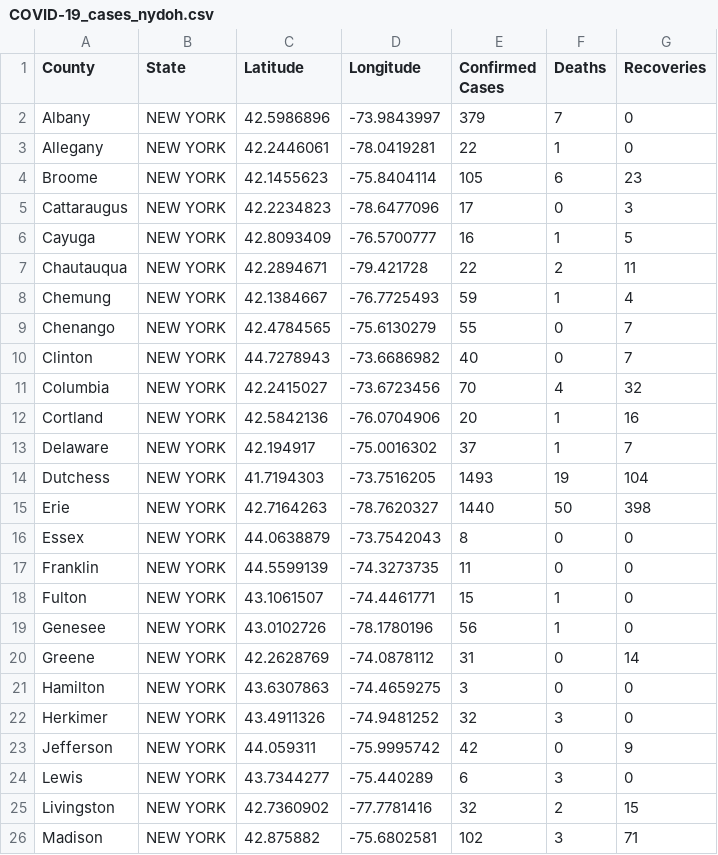
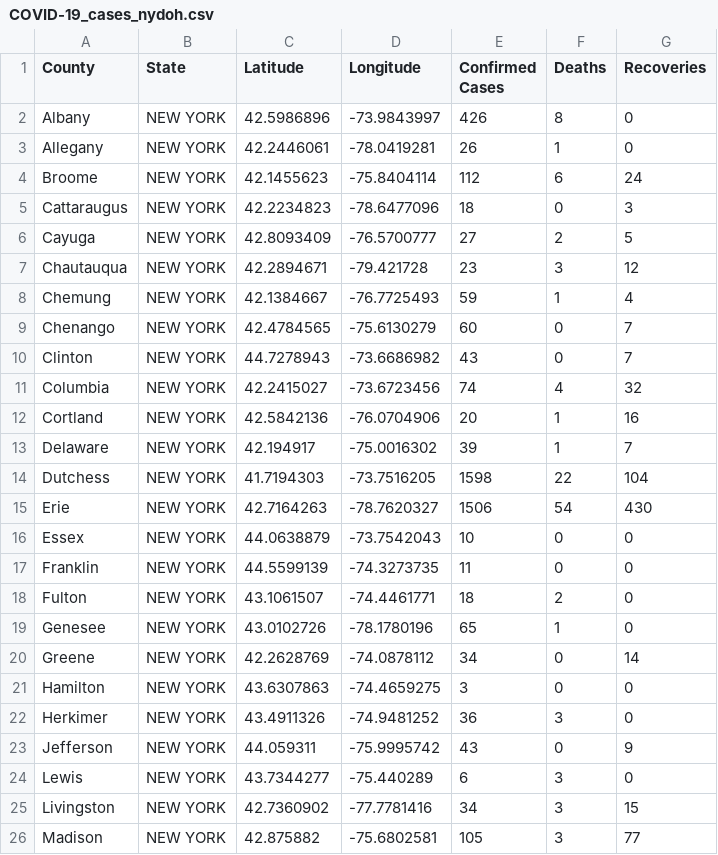
Before and after one commit to ThanatoSohne/COVID-19-Outbreak-Visualization-Tool, a CSV file: Web Scrapers/COVID-19_cases_nydoh.csv, drawn as a sheet; only a part is shown; the diff covers the shown part only.

Commit message:
Update COVID-19_cases_nydoh.csv

```diff
--- a/Web Scrapers/COVID-19_cases_nydoh.csv
+++ b/Web Scrapers/COVID-19_cases_nydoh.csv
@@ -2,25 +2,25 @@ County, State, Latitude, Longitude, Confirmed Cases, Deaths, Recoveries
-Albany, NEW YORK, 42.5986896, -73.9843997, 379, 7, 0
-Allegany, NEW YORK, 42.2446061, -78.0419281, 22, 1, 0
-Broome, NEW YORK, 42.1455623, -75.8404114, 105, 6, 23
-Cattaraugus, NEW YORK, 42.2234823, -78.6477096, 17, 0, 3
-Cayuga, NEW YORK, 42.8093409, -76.5700777, 16, 1, 5
-Chautauqua, NEW YORK, 42.2894671, -79.421728, 22, 2, 11
+Albany, NEW YORK, 42.5986896, -73.9843997, 426, 8, 0
+Allegany, NEW YORK, 42.2446061, -78.0419281, 26, 1, 0
+Broome, NEW YORK, 42.1455623, -75.8404114, 112, 6, 24
+Cattaraugus, NEW YORK, 42.2234823, -78.6477096, 18, 0, 3
+Cayuga, NEW YORK, 42.8093409, -76.5700777, 27, 2, 5
+Chautauqua, NEW YORK, 42.2894671, -79.421728, 23, 3, 12
 Chemung, NEW YORK, 42.1384667, -76.7725493, 59, 1, 4
-Chenango, NEW YORK, 42.4784565, -75.6130279, 55, 0, 7
-Clinton, NEW YORK, 44.7278943, -73.6686982, 40, 0, 7
-Columbia, NEW YORK, 42.2415027, -73.6723456, 70, 4, 32
+Chenango, NEW YORK, 42.4784565, -75.6130279, 60, 0, 7
+Clinton, NEW YORK, 44.7278943, -73.6686982, 43, 0, 7
+Columbia, NEW YORK, 42.2415027, -73.6723456, 74, 4, 32
 Cortland, NEW YORK, 42.5842136, -76.0704906, 20, 1, 16
-Delaware, NEW YORK, 42.194917, -75.0016302, 37, 1, 7
-Dutchess, NEW YORK, 41.7194303, -73.7516205, 1493, 19, 104
-Erie, NEW YORK, 42.7164263, -78.7620327, 1440, 50, 398
-Essex, NEW YORK, 44.0638879, -73.7542043, 8, 0, 0
+Delaware, NEW YORK, 42.194917, -75.0016302, 39, 1, 7
+Dutchess, NEW YORK, 41.7194303, -73.7516205, 1598, 22, 104
+Erie, NEW YORK, 42.7164263, -78.7620327, 1506, 54, 430
+Essex, NEW YORK, 44.0638879, -73.7542043, 10, 0, 0
 Franklin, NEW YORK, 44.5599139, -74.3273735, 11, 0, 0
-Fulton, NEW YORK, 43.1061507, -74.4461771, 15, 1, 0
-Genesee, NEW YORK, 43.0102726, -78.1780196, 56, 1, 0
-Greene, NEW YORK, 42.2628769, -74.0878112, 31, 0, 14
+Fulton, NEW YORK, 43.1061507, -74.4461771, 18, 2, 0
+Genesee, NEW YORK, 43.0102726, -78.1780196, 65, 1, 0
+Greene, NEW YORK, 42.2628769, -74.0878112, 34, 0, 14
 Hamilton, NEW YORK, 43.6307863, -74.4659275, 3, 0, 0
-Herkimer, NEW YORK, 43.4911326, -74.9481252, 32, 3, 0
-Jefferson, NEW YORK, 44.059311, -75.9995742, 42, 0, 9
+Herkimer, NEW YORK, 43.4911326, -74.9481252, 36, 3, 0
+Jefferson, NEW YORK, 44.059311, -75.9995742, 43, 0, 9
 Lewis, NEW YORK, 43.7344277, -75.440289, 6, 3, 0
-Livingston, NEW YORK, 42.7360902, -77.7781416, 32, 2, 15
-Madison, NEW YORK, 42.875882, -75.6802581, 102, 3, 71
+Livingston, NEW YORK, 42.7360902, -77.7781416, 34, 3, 15
+Madison, NEW YORK, 42.875882, -75.6802581, 105, 3, 77
```
Also changed, not shown: 44 edited cells elsewhere in this file.
